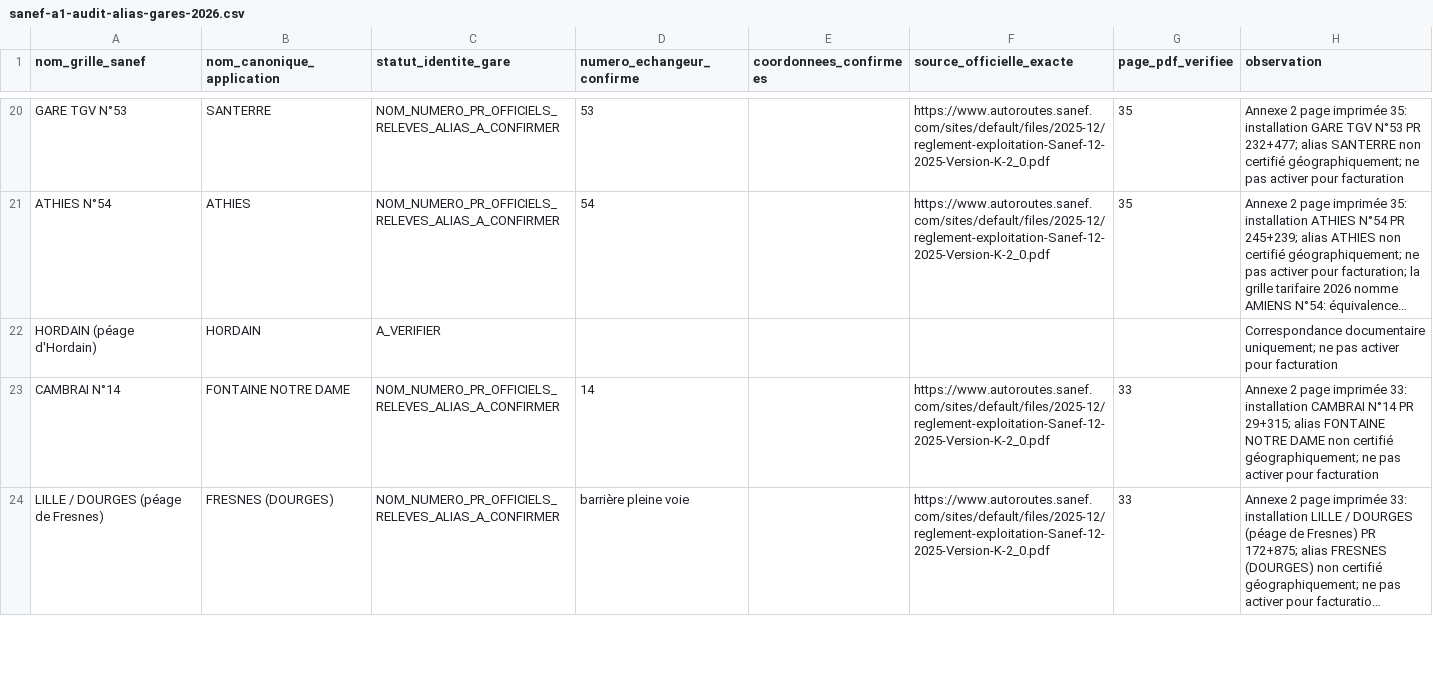
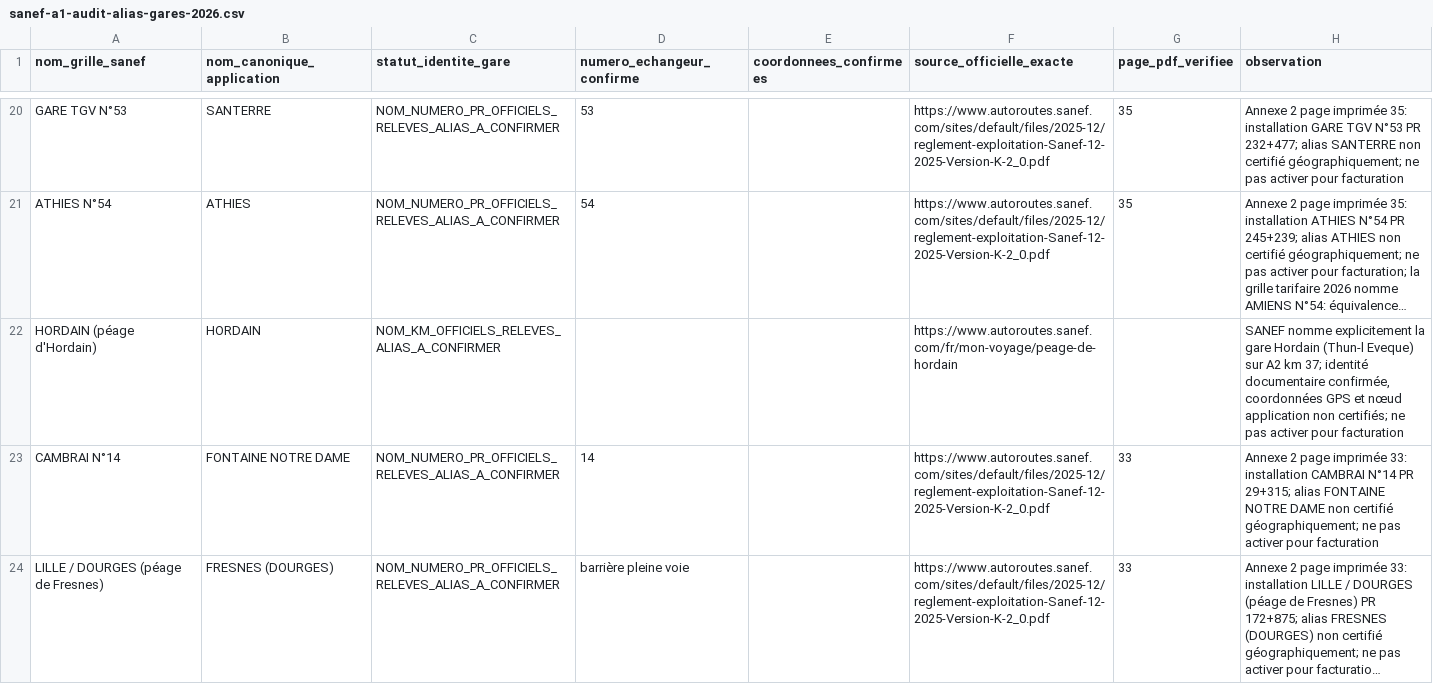
Before and after one commit to at374/convoyage-app, a CSV file: sanef-a1-audit-alias-gares-2026.csv, drawn as a sheet; only a part is shown, gaps mark what is left out; long unchanged cells end in …; the diff names each change by its address in the sheet, - before the commit and + after, or states it on an @@ line.

Commit message:
docs(tolls): document Hordain Thun-l'Eveque from official SANEF A2 km37 page

```diff
--- a/sanef-a1-audit-alias-gares-2026.csv
+++ b/sanef-a1-audit-alias-gares-2026.csv
-C22 (statut_identite_gare): A_VERIFIER
+C22 (statut_identite_gare): NOM_KM_OFFICIELS_RELEVES_ALIAS_A_CONFIRMER
-F22 (source_officielle_exacte): (empty)
+F22 (source_officielle_exacte): https://www.autoroutes.sanef.com/fr/mon-voyage/peage-de-hordain
-H22 (observation): Correspondance documentaire uniquement; ne pas…
+H22 (observation): SANEF nomme explicitement la gare Hordain (Thun-l Eveque) sur A2 km 37; identité documentaire confirmée, coordonnées GPS et nœud application non certifiés; ne pas…
```
